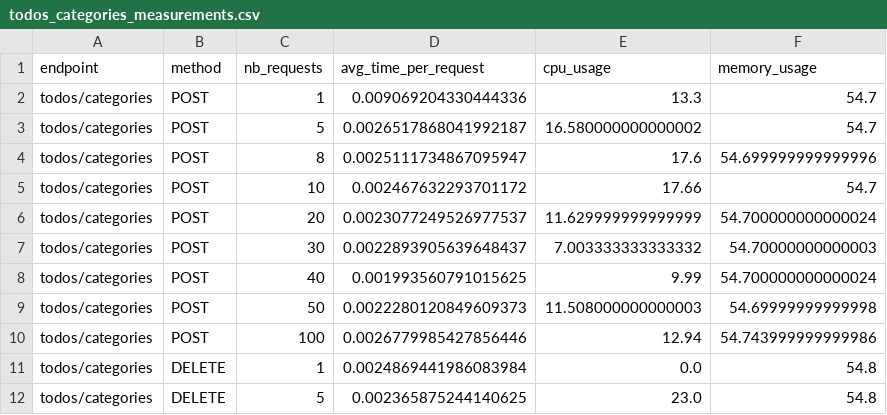
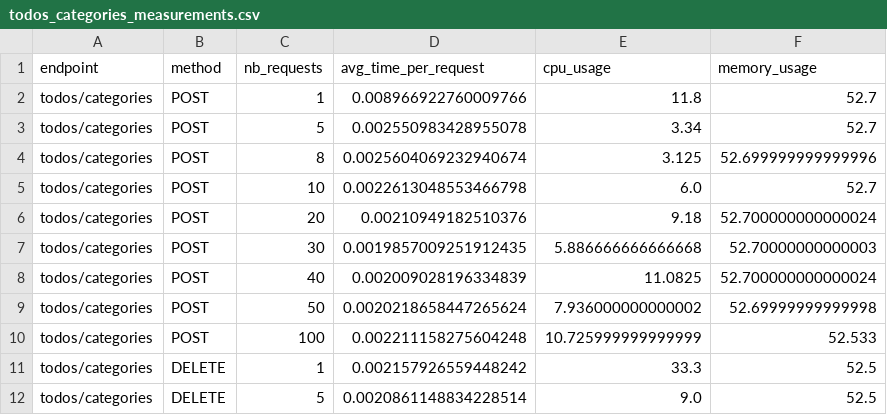
Before and after one commit to VanessaA13/ECSE429, a CSV file: project-C/final/csv/todos_categories_measurements.csv, drawn as a sheet; only a part is shown; the diff covers the shown part only.

```diff
--- a/project-C/final/csv/todos_categories_measurements.csv
+++ b/project-C/final/csv/todos_categories_measurements.csv
@@ -1,12 +1,12 @@
 endpoint,method,nb_requests,avg_time_per_request,cpu_usage,memory_usage
-todos/categories,POST,1,0.009069204330444336,13.3,54.7
-todos/categories,POST,5,0.0026517868041992187,16.580000000000002,54.7
-todos/categories,POST,8,0.0025111734867095947,17.6,54.699999999999996
-todos/categories,POST,10,0.002467632293701172,17.66,54.7
-todos/categories,POST,20,0.0023077249526977537,11.629999999999999,54.700000000000024
-todos/categories,POST,30,0.0022893905639648437,7.003333333333332,54.70000000000003
-todos/categories,POST,40,0.001993560791015625,9.99,54.700000000000024
-todos/categories,POST,50,0.0022280120849609373,11.508000000000003,54.69999999999998
-todos/categories,POST,100,0.0026779985427856446,12.94,54.743999999999986
-todos/categories,DELETE,1,0.0024869441986083984,0.0,54.8
-todos/categories,DELETE,5,0.002365875244140625,23.0,54.8
+todos/categories,POST,1,0.008966922760009766,11.8,52.7
+todos/categories,POST,5,0.002550983428955078,3.34,52.7
+todos/categories,POST,8,0.0025604069232940674,3.125,52.699999999999996
+todos/categories,POST,10,0.0022613048553466798,6.0,52.7
+todos/categories,POST,20,0.00210949182510376,9.18,52.700000000000024
+todos/categories,POST,30,0.0019857009251912435,5.886666666666668,52.70000000000003
+todos/categories,POST,40,0.002009028196334839,11.0825,52.700000000000024
+todos/categories,POST,50,0.0020218658447265624,7.936000000000002,52.69999999999998
+todos/categories,POST,100,0.002211158275604248,10.725999999999999,52.533
+todos/categories,DELETE,1,0.002157926559448242,33.3,52.5
+todos/categories,DELETE,5,0.0020861148834228514,9.0,52.5
```
Also changed, not shown: 21 edited cells elsewhere in this file, project-C/final/csv/todos_tasksof_measurements.csv, 34 other files.
